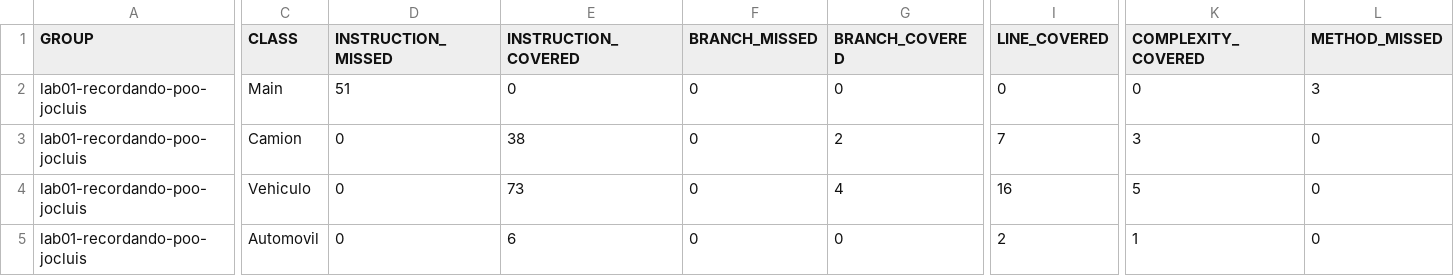
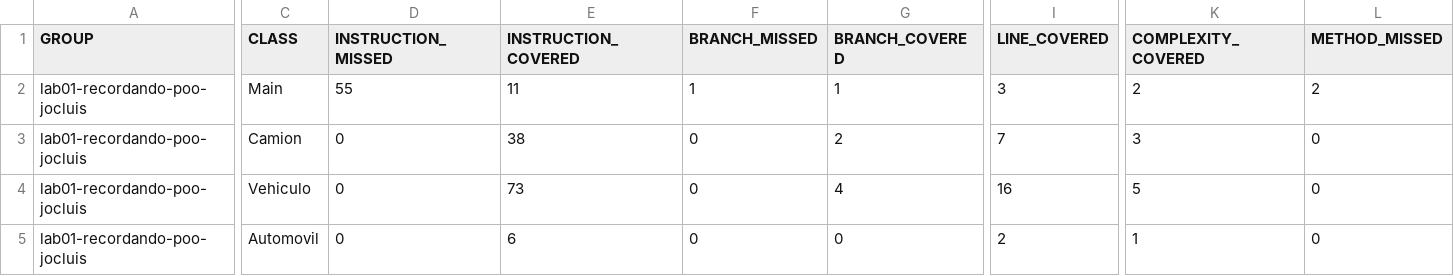
Before and after one commit to PG-Software-Engineering-I-2021-2/lab01-recordando-poo-jocluis, a CSV file: target/site/jacoco/jacoco.csv, drawn as a sheet; only a part is shown, gaps mark what is left out; the diff covers the shown part only; the diff names each change by its address in the sheet, - before the commit and + after, or states it on an @@ line.

```diff
--- a/target/site/jacoco/jacoco.csv
+++ b/target/site/jacoco/jacoco.csv
-D2 (INSTRUCTION_MISSED): 51
+D2 (INSTRUCTION_MISSED): 55
-E2 (INSTRUCTION_COVERED): 0
+E2 (INSTRUCTION_COVERED): 11
-F2 (BRANCH_MISSED): 0
+F2 (BRANCH_MISSED): 1
-G2 (BRANCH_COVERED): 0
+G2 (BRANCH_COVERED): 1
-I2 (LINE_COVERED): 0
+I2 (LINE_COVERED): 3
-K2 (COMPLEXITY_COVERED): 0
+K2 (COMPLEXITY_COVERED): 2
-L2 (METHOD_MISSED): 3
+L2 (METHOD_MISSED): 2
```
Also changed, not shown: 1 edited cell elsewhere in this file, 34 other files.
